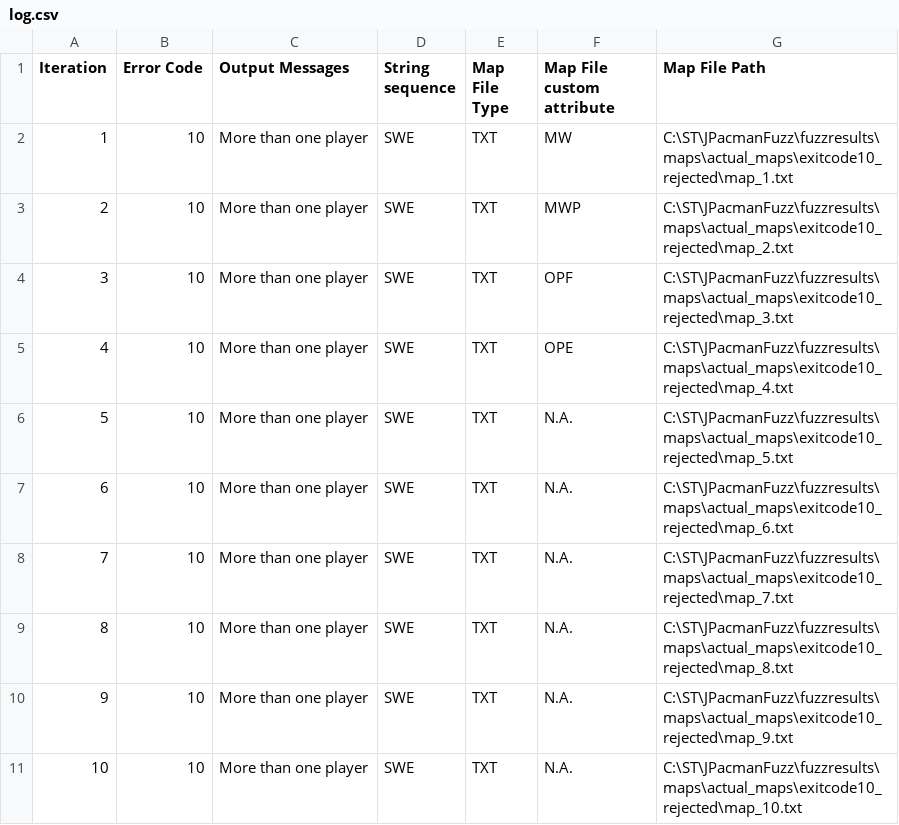
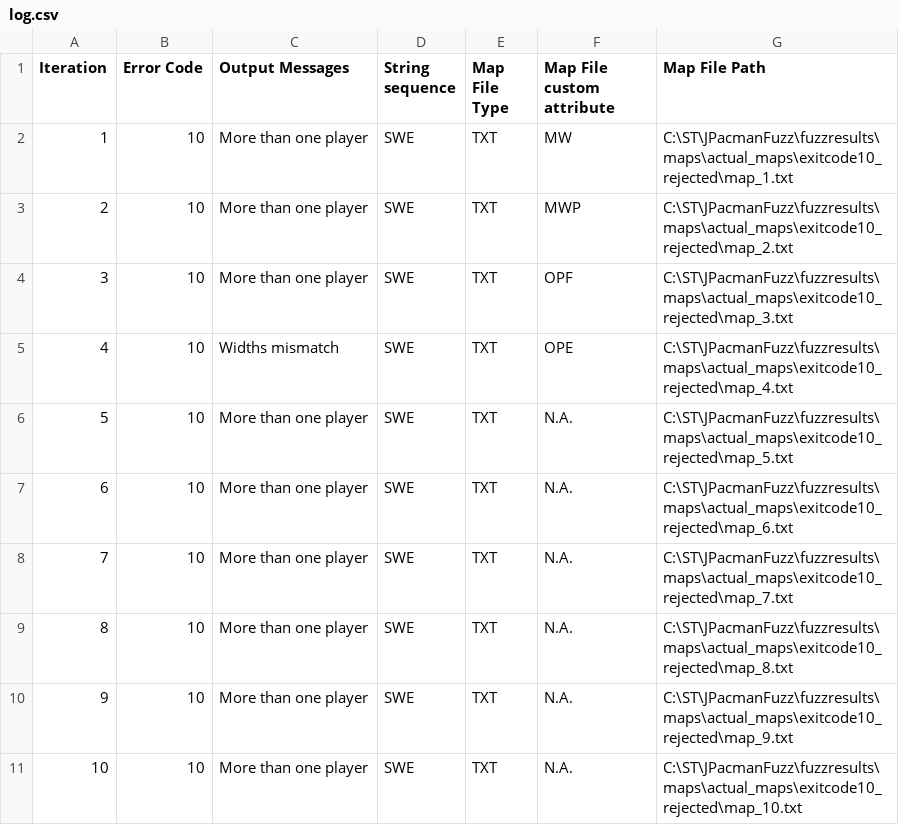
Before and after one commit to lunageens/JPacmanFuzz, a CSV file: fuzzresults/logs/actual_logs/log.csv, drawn as a sheet.

```diff
--- a/fuzzresults/logs/actual_logs/log.csv
+++ b/fuzzresults/logs/actual_logs/log.csv
@@ -4,3 +4,3 @@ Iteration,Error Code,Output Messages,String sequence,Map File Type,Map File cust
 3,10,More than one player ,SWE,TXT,OPF, C:\ST\JPacmanFuzz\fuzzresults\maps\actual_maps\exitcode10_rejected\map_3.txt
-4,10,More than one player ,SWE,TXT,OPE, C:\ST\JPacmanFuzz\fuzzresults\maps\actual_maps\exitcode10_rejected\map_4.txt
+4,10,Widths mismatch ,SWE,TXT,OPE, C:\ST\JPacmanFuzz\fuzzresults\maps\actual_maps\exitcode10_rejected\map_4.txt
 5,10,More than one player ,SWE,TXT,N.A., C:\ST\JPacmanFuzz\fuzzresults\maps\actual_maps\exitcode10_rejected\map_5.txt
```
Also changed, not shown: 22 other files.
